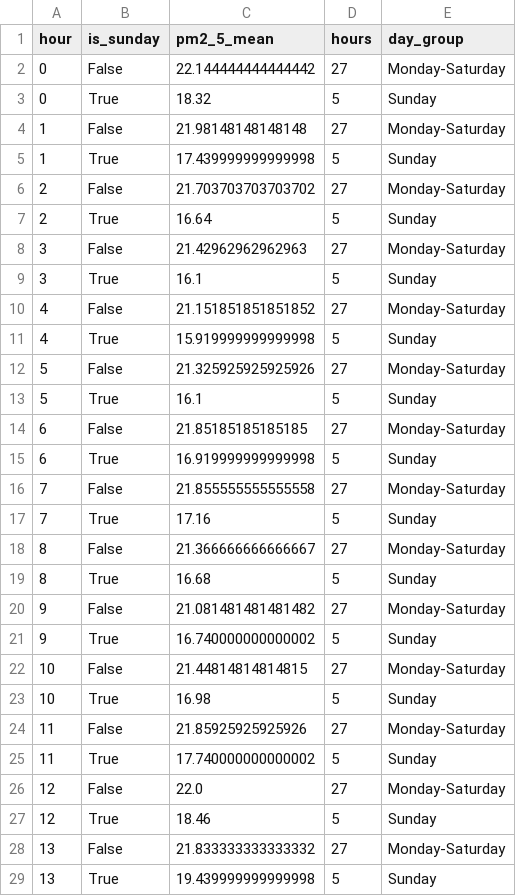
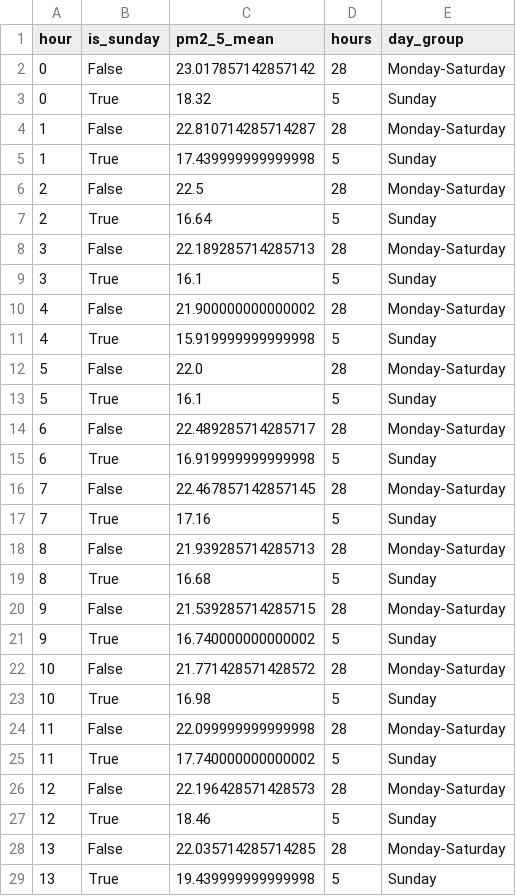
Before and after one commit to Bharathpurvath/advanced-projects, a CSV file: chennai-air-quality-hourly/reports/sunday_comparison.csv, drawn as a sheet; only a part is shown; the diff covers the shown part only.

```diff
--- a/chennai-air-quality-hourly/reports/sunday_comparison.csv
+++ b/chennai-air-quality-hourly/reports/sunday_comparison.csv
@@ -1,29 +1,29 @@
 hour,is_sunday,pm2_5_mean,hours,day_group
-0,False,22.144444444444442,27,Monday-Saturday
+0,False,23.017857142857142,28,Monday-Saturday
 0,True,18.32,5,Sunday
-1,False,21.98148148148148,27,Monday-Saturday
+1,False,22.810714285714287,28,Monday-Saturday
 1,True,17.439999999999998,5,Sunday
-2,False,21.703703703703702,27,Monday-Saturday
+2,False,22.5,28,Monday-Saturday
 2,True,16.64,5,Sunday
-3,False,21.42962962962963,27,Monday-Saturday
+3,False,22.189285714285713,28,Monday-Saturday
 3,True,16.1,5,Sunday
-4,False,21.151851851851852,27,Monday-Saturday
+4,False,21.900000000000002,28,Monday-Saturday
 4,True,15.919999999999998,5,Sunday
-5,False,21.325925925925926,27,Monday-Saturday
+5,False,22.0,28,Monday-Saturday
 5,True,16.1,5,Sunday
-6,False,21.85185185185185,27,Monday-Saturday
+6,False,22.489285714285717,28,Monday-Saturday
 6,True,16.919999999999998,5,Sunday
-7,False,21.855555555555558,27,Monday-Saturday
+7,False,22.467857142857145,28,Monday-Saturday
 7,True,17.16,5,Sunday
-8,False,21.366666666666667,27,Monday-Saturday
+8,False,21.939285714285713,28,Monday-Saturday
 8,True,16.68,5,Sunday
-9,False,21.081481481481482,27,Monday-Saturday
+9,False,21.539285714285715,28,Monday-Saturday
 9,True,16.740000000000002,5,Sunday
-10,False,21.44814814814815,27,Monday-Saturday
+10,False,21.771428571428572,28,Monday-Saturday
 10,True,16.98,5,Sunday
-11,False,21.85925925925926,27,Monday-Saturday
+11,False,22.099999999999998,28,Monday-Saturday
 11,True,17.740000000000002,5,Sunday
-12,False,22.0,27,Monday-Saturday
+12,False,22.196428571428573,28,Monday-Saturday
 12,True,18.46,5,Sunday
-13,False,21.833333333333332,27,Monday-Saturday
+13,False,22.035714285714285,28,Monday-Saturday
 13,True,19.439999999999998,5,Sunday
```
Also changed, not shown: 20 edited cells elsewhere in this file, chennai-air-quality-hourly/data/chennai_hourly.csv, chennai-air-quality-hourly/reports/daily_pm25_and_rain.csv, 5 other files.
